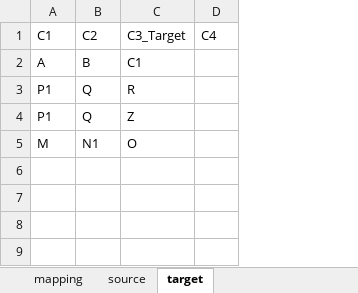
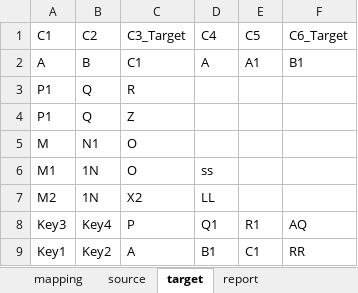
Before and after one commit to mrayandutta/data-validator, an Excel workbook: input-sample.xlsx, sheet target, drawn as a sheet; values as stored, in another font and other column widths than the file's, no borders; the diff names each change by its address in the sheet, - before the commit and + after, or states it on an @@ line.

```diff
--- a/input-sample.xlsx (sheet target)
+++ b/input-sample.xlsx (sheet target)
+sheet tab: report
+column E, rows 1-2: C5 | A1
+column F, rows 1-2: C6_Target | B1
-D2: (empty)
+D2: A
+row 6: M1 | 1N | O | ss
+row 7: M2 | 1N | X2 | LL
+row 8: Key3 | Key4 | P | Q1 | R1 | AQ
+row 9: Key1 | Key2 | A | B1 | C1 | RR
```
Also changed, not shown: sheet source, sheet mapping, 3 other files.
